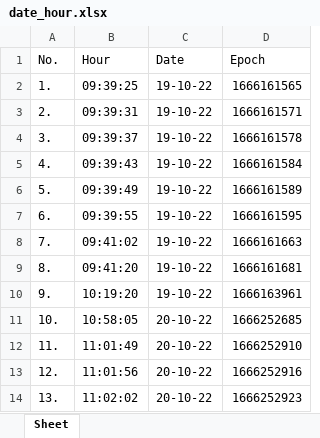
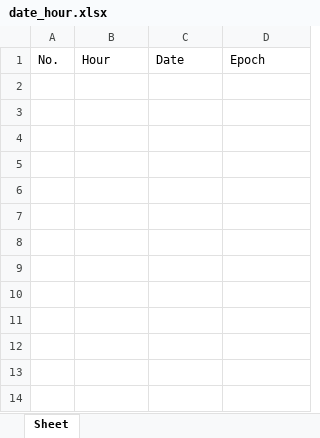
Before and after one commit to MihaiHusea/Excel_data_merge_app, an Excel workbook: date_hour.xlsx, sheet Sheet, drawn as a sheet; values as stored, in another font and other column widths than the file's, no borders; the diff names each change by its address in the sheet, - before the commit and + after, or states it on an @@ line.

```diff
--- a/date_hour.xlsx (sheet Sheet)
+++ b/date_hour.xlsx (sheet Sheet)
-row 2: 1. | 09:39:25 | 19-10-22 | 1666161565
-row 3: 2. | 09:39:31 | 19-10-22 | 1666161571
-row 4: 3. | 09:39:37 | 19-10-22 | 1666161578
-row 5: 4. | 09:39:43 | 19-10-22 | 1666161584
-row 6: 5. | 09:39:49 | 19-10-22 | 1666161589
-row 7: 6. | 09:39:55 | 19-10-22 | 1666161595
-row 8: 7. | 09:41:02 | 19-10-22 | 1666161663
-row 9: 8. | 09:41:20 | 19-10-22 | 1666161681
-row 10: 9. | 10:19:20 | 19-10-22 | 1666163961
-row 11: 10. | 10:58:05 | 20-10-22 | 1666252685
-row 12: 11. | 11:01:49 | 20-10-22 | 1666252910
-row 13: 12. | 11:01:56 | 20-10-22 | 1666252916
-row 14: 13. | 11:02:02 | 20-10-22 | 1666252923
```
Also changed, not shown: report.xlsx, source_file.xlsx, 1 other file.
